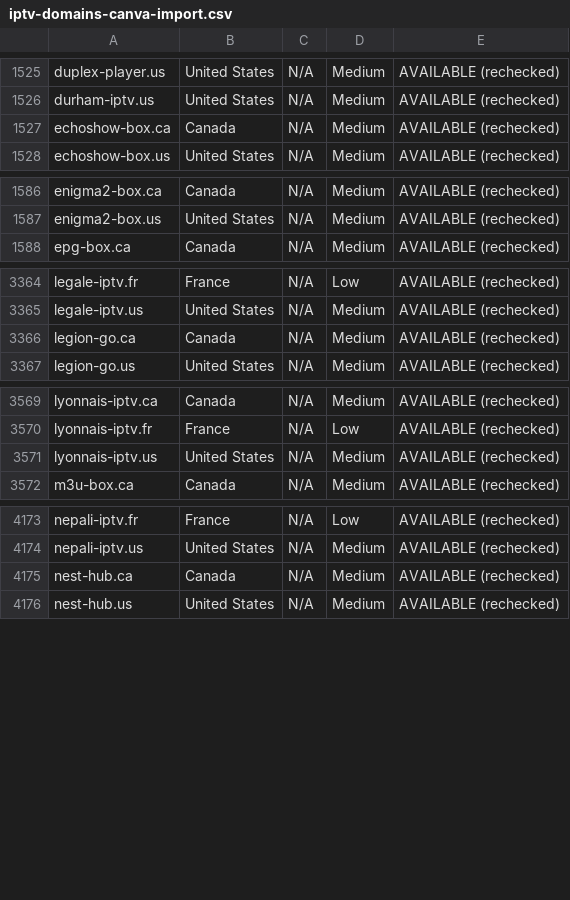
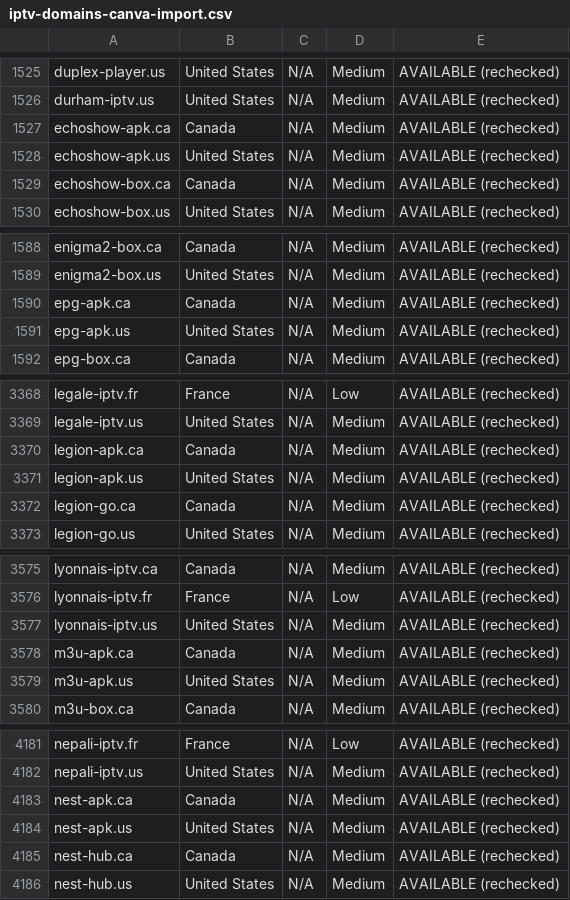
Before and after one commit to CryptoNews24/edit, a CSV file: research/iptv-seo/canva/iptv-domains-canva-import.csv, drawn as a sheet; only a part is shown, gaps mark what is left out; the diff covers the shown part only; the diff names each change by its address in the sheet, - before the commit and + after, or states it on an @@ line.

```diff
--- a/research/iptv-seo/canva/iptv-domains-canva-import.csv
+++ b/research/iptv-seo/canva/iptv-domains-canva-import.csv
+row 1527: echoshow-apk.ca | Canada | N/A | Medium | AVAILABLE (rechecked)
+row 1528: echoshow-apk.us | United States | N/A | Medium | AVAILABLE (rechecked)
+row 1590: epg-apk.ca | Canada | N/A | Medium | AVAILABLE (rechecked)
+row 1591: epg-apk.us | United States | N/A | Medium | AVAILABLE (rechecked)
+row 3370: legion-apk.ca | Canada | N/A | Medium | AVAILABLE (rechecked)
+row 3371: legion-apk.us | United States | N/A | Medium | AVAILABLE (rechecked)
+row 3578: m3u-apk.ca | Canada | N/A | Medium | AVAILABLE (rechecked)
+row 3579: m3u-apk.us | United States | N/A | Medium | AVAILABLE (rechecked)
+row 4183: nest-apk.ca | Canada | N/A | Medium | AVAILABLE (rechecked)
+row 4184: nest-apk.us | United States | N/A | Medium | AVAILABLE (rechecked)
```
Also changed, not shown: 10 added rows elsewhere in this file, research/iptv-seo/availability_recheck.csv, 9 other files.
